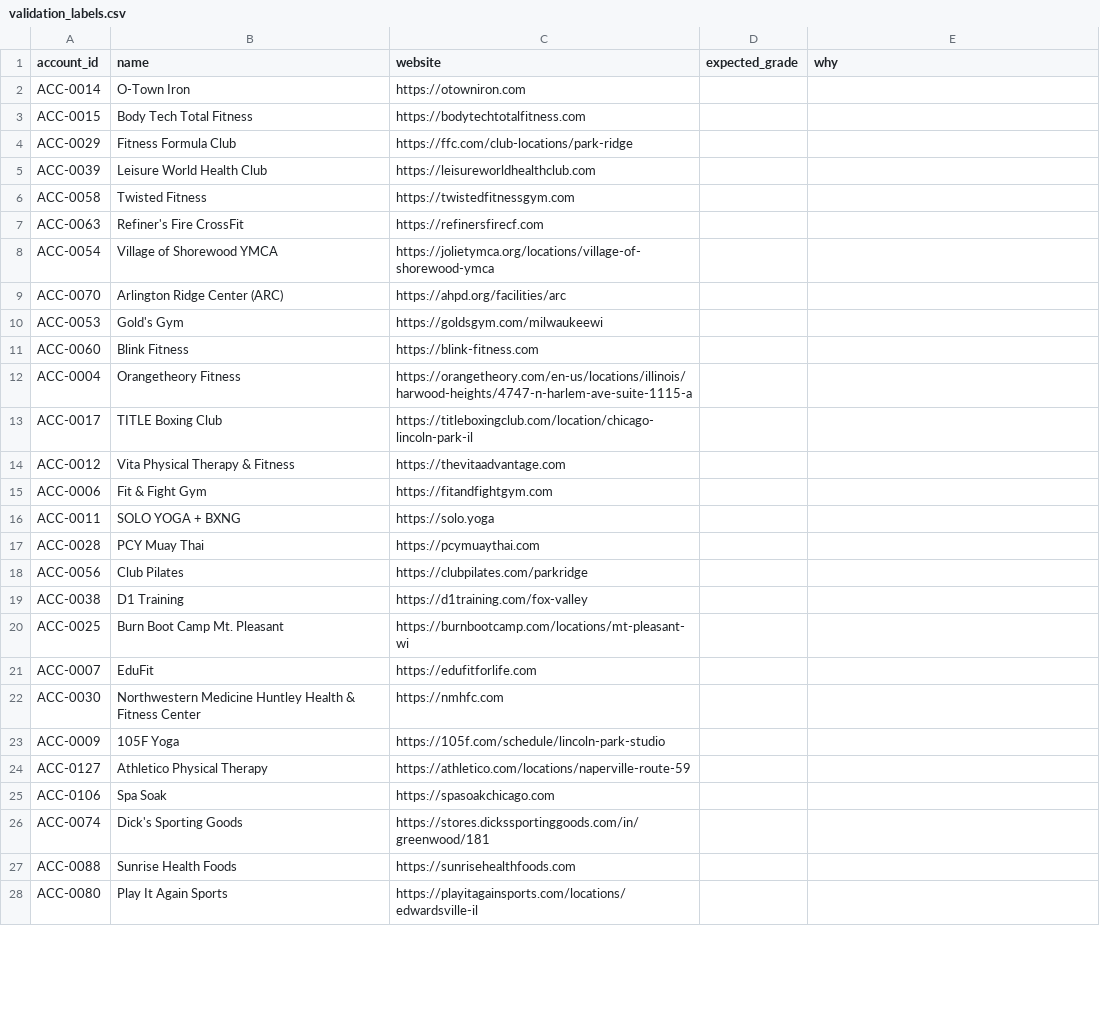
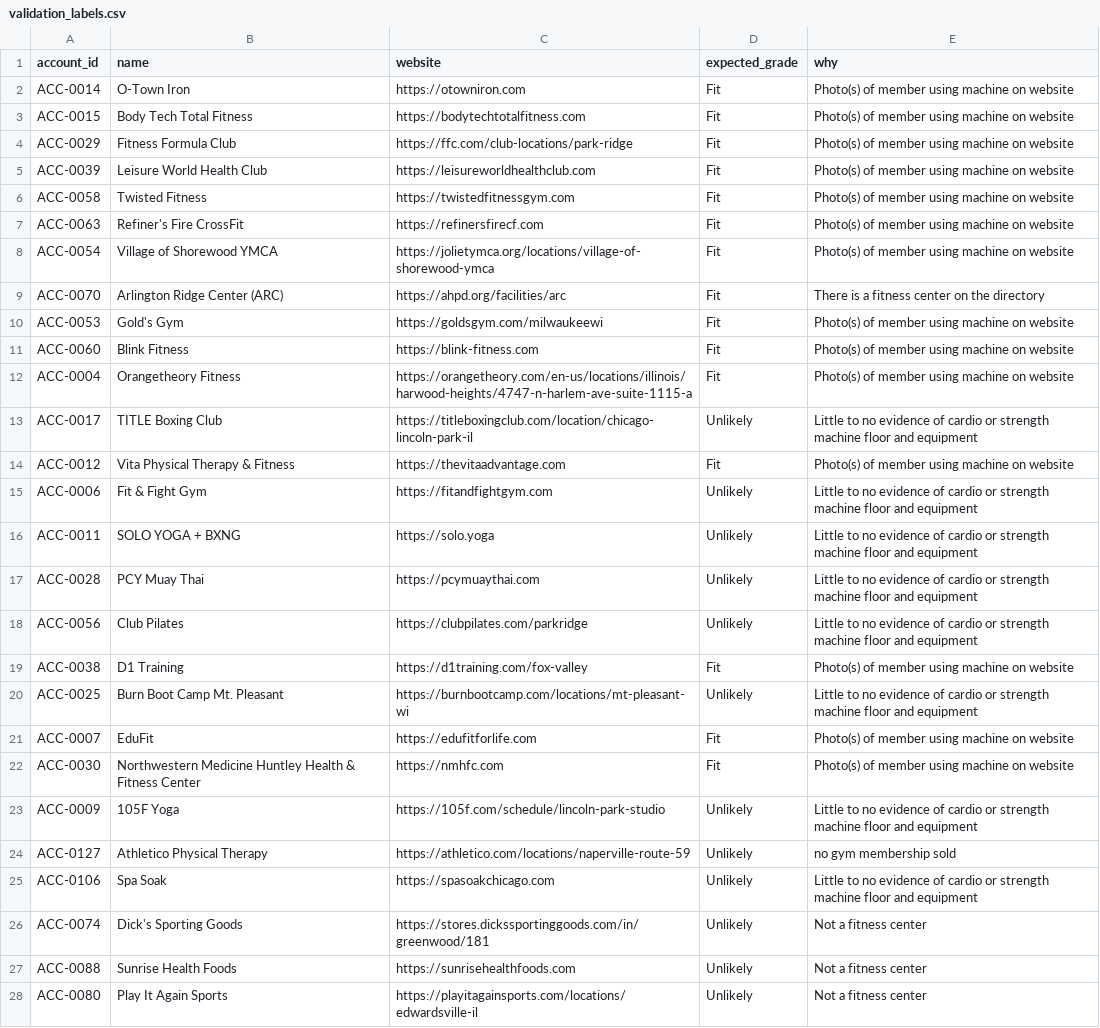
Before and after one commit to vtderise-collab/apollo-icp-territory-skill, a CSV file: data/validation_labels.csv, drawn as a sheet; only a part is shown; the diff covers the shown part only.

```diff
--- a/data/validation_labels.csv
+++ b/data/validation_labels.csv
@@ -1,28 +1,28 @@
 account_id,name,website,expected_grade,why
-ACC-0014,O-Town Iron,https://otowniron.com,,
-ACC-0015,Body Tech Total Fitness,https://bodytechtotalfitness.com,,
-ACC-0029,Fitness Formula Club,https://ffc.com/club-locations/park-ridge,,
-ACC-0039,Leisure World Health Club,https://leisureworldhealthclub.com,,
-ACC-0058,Twisted Fitness,https://twistedfitnessgym.com,,
-ACC-0063,Refiner's Fire CrossFit,https://refinersfirecf.com,,
-ACC-0054,Village of Shorewood YMCA,https://jolietymca.org/locations/village-of-shorewood-ymca,,
-ACC-0070,Arlington Ridge Center (ARC),https://ahpd.org/facilities/arc,,
-ACC-0053,Gold's Gym,https://goldsgym.com/milwaukeewi,,
-ACC-0060,Blink Fitness,https://blink-fitness.com,,
-ACC-0004,Orangetheory Fitness,https://orangetheory.com/en-us/locations/illinois/harwood-heights/4747-n-harlem-ave-suite-1115-a,,
-ACC-0017,TITLE Boxing Club,https://titleboxingclub.com/location/chicago-lincoln-park-il,,
-ACC-0012,Vita Physical Therapy & Fitness,https://thevitaadvantage.com,,
-ACC-0006,Fit & Fight Gym,https://fitandfightgym.com,,
-ACC-0011,SOLO YOGA + BXNG,https://solo.yoga,,
-ACC-0028,PCY Muay Thai,https://pcymuaythai.com,,
-ACC-0056,Club Pilates,https://clubpilates.com/parkridge,,
-ACC-0038,D1 Training,https://d1training.com/fox-valley,,
-ACC-0025,Burn Boot Camp Mt. Pleasant,https://burnbootcamp.com/locations/mt-pleasant-wi,,
-ACC-0007,EduFit,https://edufitforlife.com,,
-ACC-0030,Northwestern Medicine Huntley Health & Fitness Center,https://nmhfc.com,,
-ACC-0009,105F Yoga,https://105f.com/schedule/lincoln-park-studio,,
-ACC-0127,Athletico Physical Therapy,https://athletico.com/locations/naperville-route-59,,
-ACC-0106,Spa Soak,https://spasoakchicago.com,,
-ACC-0074,Dick's Sporting Goods,https://stores.dickssportinggoods.com/in/greenwood/181,,
-ACC-0088,Sunrise Health Foods,https://sunrisehealthfoods.com,,
-ACC-0080,Play It Again Sports,https://playitagainsports.com/locations/edwardsville-il,,
+ACC-0014,O-Town Iron,https://otowniron.com,Fit,Photo(s) of member using machine on website
+ACC-0015,Body Tech Total Fitness,https://bodytechtotalfitness.com,Fit,Photo(s) of member using machine on website
+ACC-0029,Fitness Formula Club,https://ffc.com/club-locations/park-ridge,Fit,Photo(s) of member using machine on website
+ACC-0039,Leisure World Health Club,https://leisureworldhealthclub.com,Fit,Photo(s) of member using machine on website
+ACC-0058,Twisted Fitness,https://twistedfitnessgym.com,Fit,Photo(s) of member using machine on website
+ACC-0063,Refiner's Fire CrossFit,https://refinersfirecf.com,Fit,Photo(s) of member using machine on website
+ACC-0054,Village of Shorewood YMCA,https://jolietymca.org/locations/village-of-shorewood-ymca,Fit,Photo(s) of member using machine on website
+ACC-0070,Arlington Ridge Center (ARC),https://ahpd.org/facilities/arc,Fit,There is a fitness center on the directory
+ACC-0053,Gold's Gym,https://goldsgym.com/milwaukeewi,Fit,Photo(s) of member using machine on website
+ACC-0060,Blink Fitness,https://blink-fitness.com,Fit,Photo(s) of member using machine on website
+ACC-0004,Orangetheory Fitness,https://orangetheory.com/en-us/locations/illinois/harwood-heights/4747-n-harlem-ave-suite-1115-a,Fit,Photo(s) of member using machine on website
+ACC-0017,TITLE Boxing Club,https://titleboxingclub.com/location/chicago-lincoln-park-il,Unlikely,Little to no evidence of cardio or strength machine floor and equipment
+ACC-0012,Vita Physical Therapy & Fitness,https://thevitaadvantage.com,Fit,Photo(s) of member using machine on website
+ACC-0006,Fit & Fight Gym,https://fitandfightgym.com,Unlikely,Little to no evidence of cardio or strength machine floor and equipment
+ACC-0011,SOLO YOGA + BXNG,https://solo.yoga,Unlikely,Little to no evidence of cardio or strength machine floor and equipment
+ACC-0028,PCY Muay Thai,https://pcymuaythai.com,Unlikely,Little to no evidence of cardio or strength machine floor and equipment
+ACC-0056,Club Pilates,https://clubpilates.com/parkridge,Unlikely,Little to no evidence of cardio or strength machine floor and equipment
+ACC-0038,D1 Training,https://d1training.com/fox-valley,Fit,Photo(s) of member using machine on website
+ACC-0025,Burn Boot Camp Mt. Pleasant,https://burnbootcamp.com/locations/mt-pleasant-wi,Unlikely,Little to no evidence of cardio or strength machine floor and equipment
+ACC-0007,EduFit,https://edufitforlife.com,Fit,Photo(s) of member using machine on website
+ACC-0030,Northwestern Medicine Huntley Health & Fitness Center,https://nmhfc.com,Fit,Photo(s) of member using machine on website
+ACC-0009,105F Yoga,https://105f.com/schedule/lincoln-park-studio,Unlikely,Little to no evidence of cardio or strength machine floor and equipment
+ACC-0127,Athletico Physical Therapy,https://athletico.com/locations/naperville-route-59,Unlikely,no gym membership sold
+ACC-0106,Spa Soak,https://spasoakchicago.com,Unlikely,Little to no evidence of cardio or strength machine floor and equipment
+ACC-0074,Dick's Sporting Goods,https://stores.dickssportinggoods.com/in/greenwood/181,Unlikely,Not a fitness center
+ACC-0088,Sunrise Health Foods,https://sunrisehealthfoods.com,Unlikely,Not a fitness center
+ACC-0080,Play It Again Sports,https://playitagainsports.com/locations/edwardsville-il,Unlikely,Not a fitness center
```
Also changed, not shown: 6 edited cells elsewhere in this file, 4 other files.
